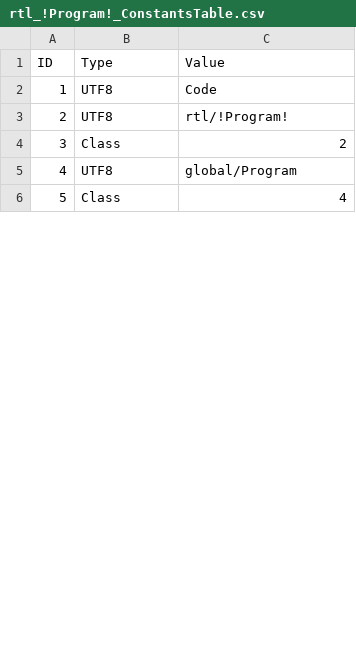
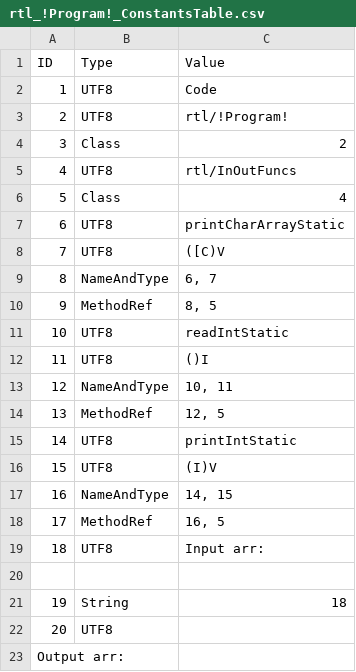
Before and after one commit to Flipty148/objective_c_compiler, a CSV file: project_for_lex.yy.c/out/tables/rtl_!Program!_ConstantsTable.csv, drawn as a sheet; only a part is shown; the diff covers the shown part only; the diff names each change by its address in the sheet, - before the commit and + after, or states it on an @@ line.

```diff
--- a/project_for_lex.yy.c/out/tables/rtl_!Program!_ConstantsTable.csv
+++ b/project_for_lex.yy.c/out/tables/rtl_!Program!_ConstantsTable.csv
-C5 (Value): global/Program
+C5 (Value): rtl/InOutFuncs
+row 7: 6 | UTF8 | printCharArrayStatic
+row 8: 7 | UTF8 | ([C)V
+row 9: 8 | NameAndType | 6, 7
+row 10: 9 | MethodRef | 8, 5
+row 11: 10 | UTF8 | readIntStatic
@@ row 42 moved to row 12: 11 @@
+row 13: 12 | NameAndType | 10, 11
+row 14: 13 | MethodRef | 12, 5
+row 15: 14 | UTF8 | printIntStatic
+row 16: 15 | UTF8 | (I)V
+row 17: 16 | NameAndType | 14, 15
+row 18: 17 | MethodRef | 16, 5
+row 19: 18 | UTF8 | Input arr:
+row 20: (empty)
+row 21: 19 | String | 18
+row 22: 20 | UTF8
+row 23: Output arr:
```
Also changed, not shown: 3 added rows, 37 removed rows, 3 moved rows, 3 edited cells and row numbers in column A elsewhere in this file, project_for_lex.yy.c/out/tables/ClassesTable.csv, project_for_lex.yy.c/out/tables/rtl_!Program!_MethodsTable.csv, 21 other files.
